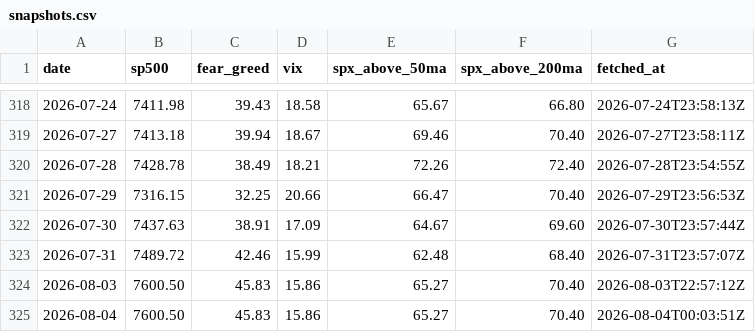
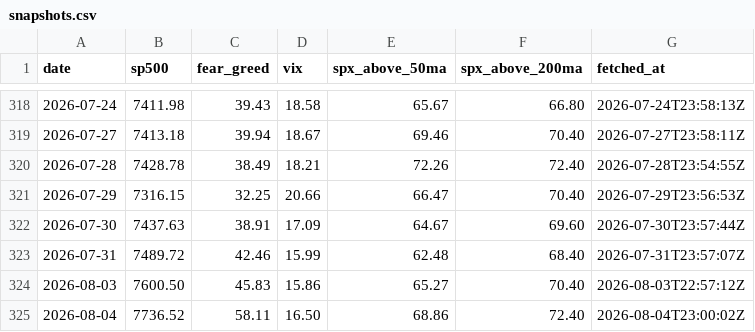
Before and after one commit to vb233/market-sentiment, a CSV file: data/snapshots.csv, drawn as a sheet; only a part is shown, gaps mark what is left out.

```diff
--- a/data/snapshots.csv
+++ b/data/snapshots.csv
@@ -324,2 +324,2 @@ date,sp500,fear_greed,vix,spx_above_50ma,spx_above_200ma,fetched_at
 2026-08-03,7600.50,45.83,15.86,65.27,70.40,2026-08-03T22:57:12Z
-2026-08-04,7600.50,45.83,15.86,65.27,70.40,2026-08-04T00:03:51Z
+2026-08-04,7736.52,58.11,16.50,68.86,72.40,2026-08-04T23:00:02Z
```
